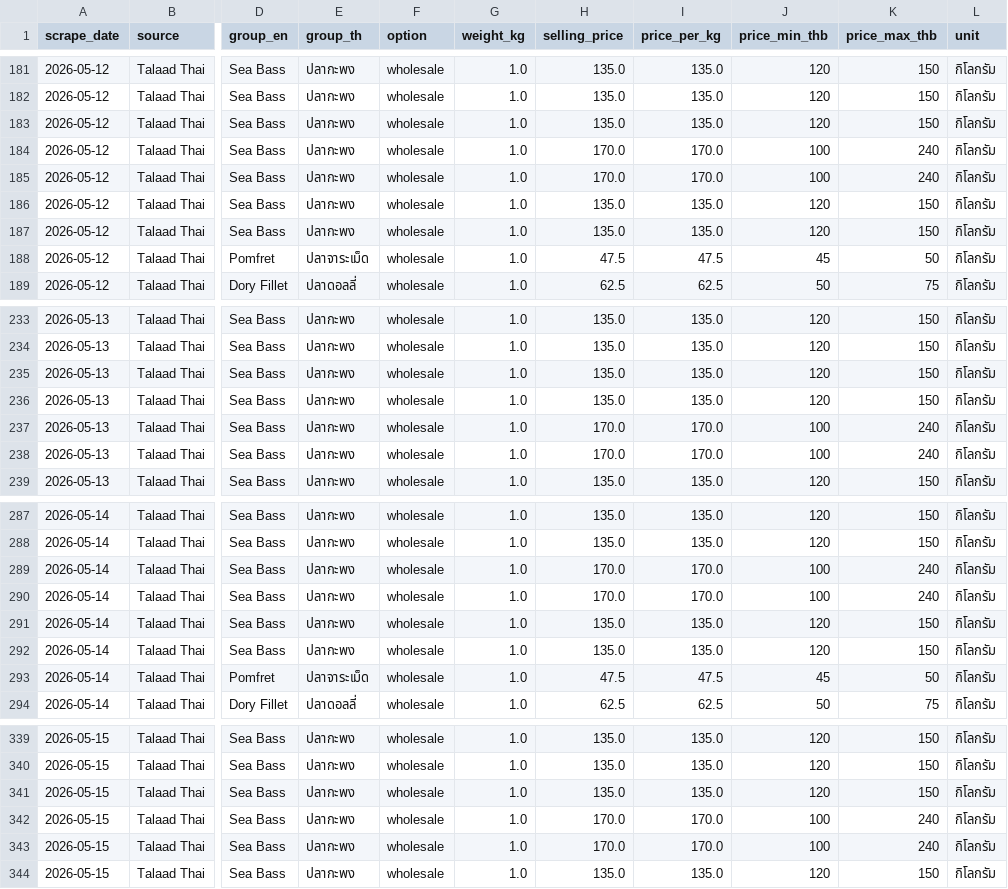
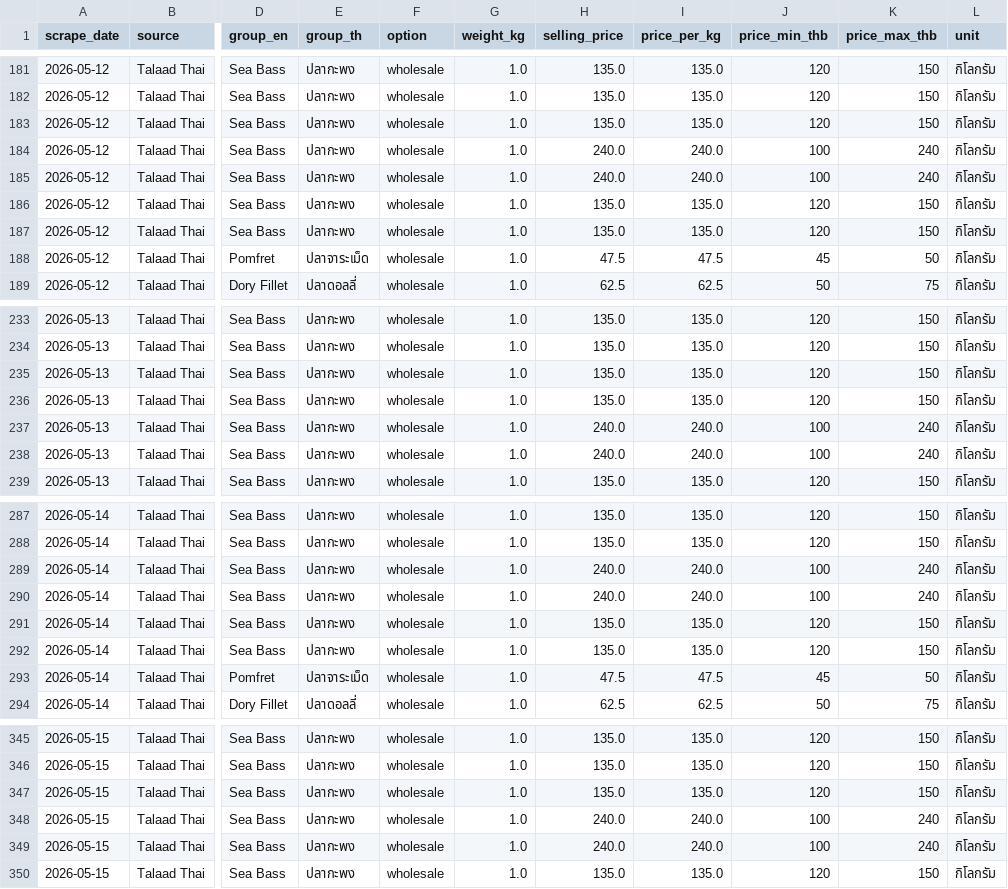
Before and after one commit to QuadrupleBeansStars/MADT-7204-seafood-price-agent, a CSV file: data/raw/talaadthai_prices.csv, drawn as a sheet; only a part is shown, gaps mark what is left out; addresses are those after the commit; the diff covers the shown part only; the diff names each change by its address in the sheet, - before the commit and + after, or states it on an @@ line.

```diff
--- a/data/raw/talaadthai_prices.csv
+++ b/data/raw/talaadthai_prices.csv
-H184:H185 (selling_price): 170.0
+H184:H185 (selling_price): 240.0
-I184:I185 (price_per_kg): 170.0
+I184:I185 (price_per_kg): 240.0
-H237:H238 (selling_price): 170.0
+H237:H238 (selling_price): 240.0
-I237:I238 (price_per_kg): 170.0
+I237:I238 (price_per_kg): 240.0
-H289:H290 (selling_price): 170.0
+H289:H290 (selling_price): 240.0
-I289:I290 (price_per_kg): 170.0
+I289:I290 (price_per_kg): 240.0
-H348:H349 (selling_price): 170.0
+H348:H349 (selling_price): 240.0
-I348:I349 (price_per_kg): 170.0
+I348:I349 (price_per_kg): 240.0
```
Also changed, not shown: 7 added rows and 12 edited cells elsewhere in this file, 2 other files.
